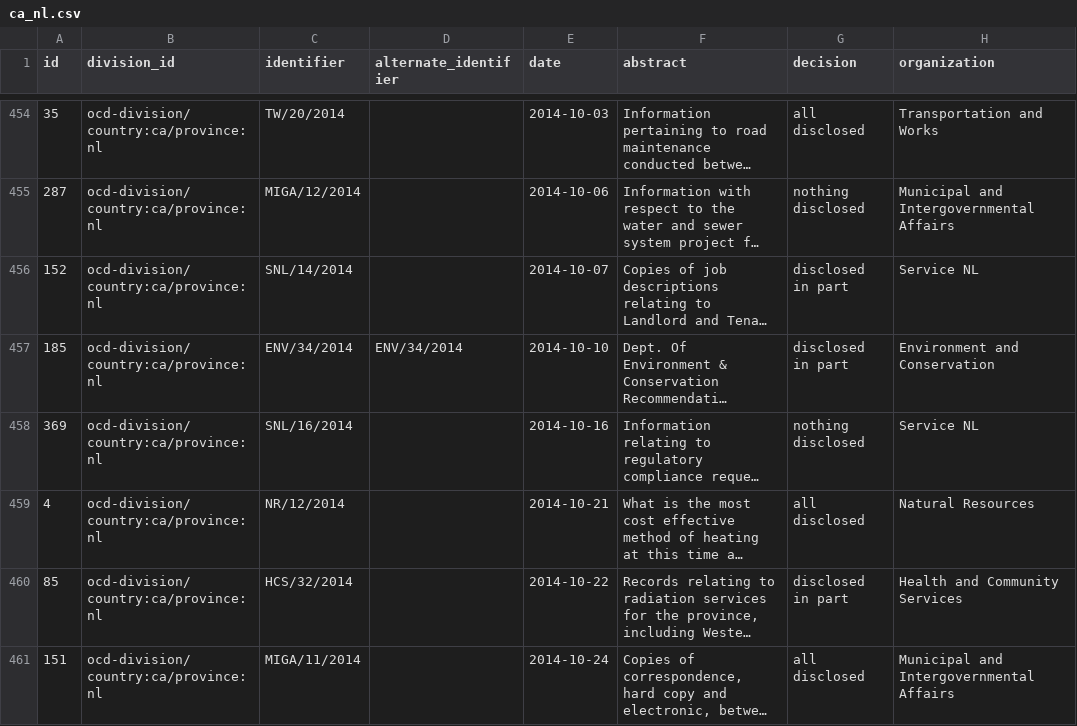
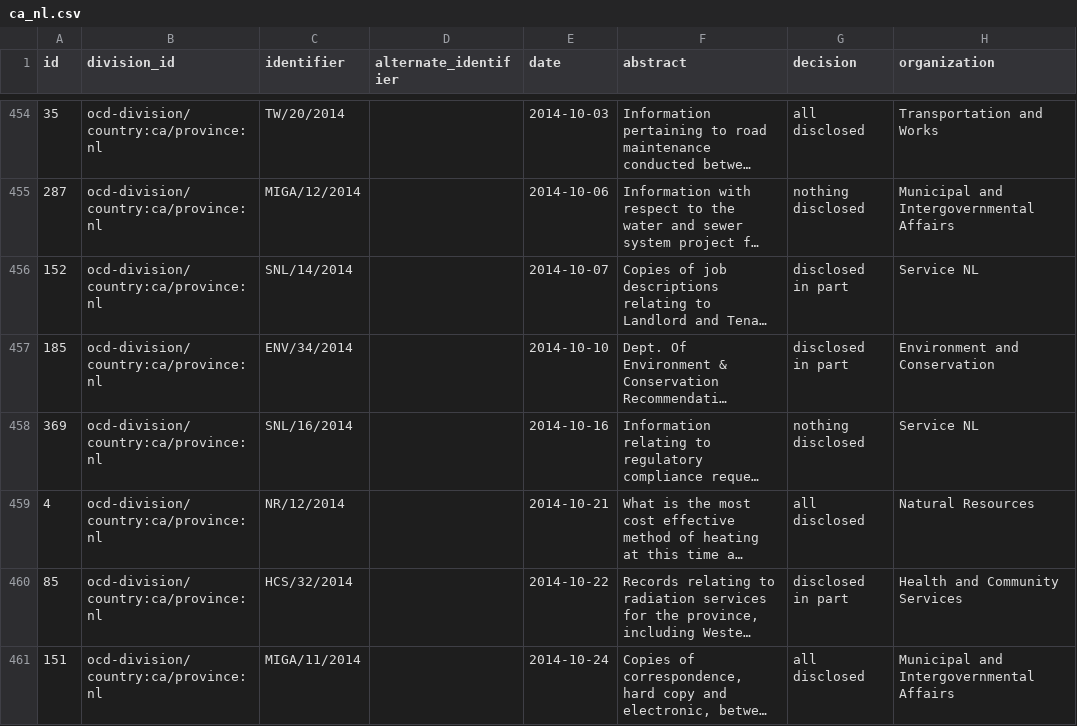
Before and after one commit to jpmckinney/information_request_summaries_and_responses, a CSV file: summaries/ca_nl.csv, drawn as a sheet; only a part is shown, gaps mark what is left out; long unchanged cells end in …; the diff names each change by its address in the sheet, - before the commit and + after, or states it on an @@ line.

Commit message:
ca_nl: strip spaces on identifier

```diff
--- a/summaries/ca_nl.csv
+++ b/summaries/ca_nl.csv
-D457 (alternate_identifier): ENV/34/2014
+D457 (alternate_identifier): (empty)
```
Also changed, not shown: 2 other files.
